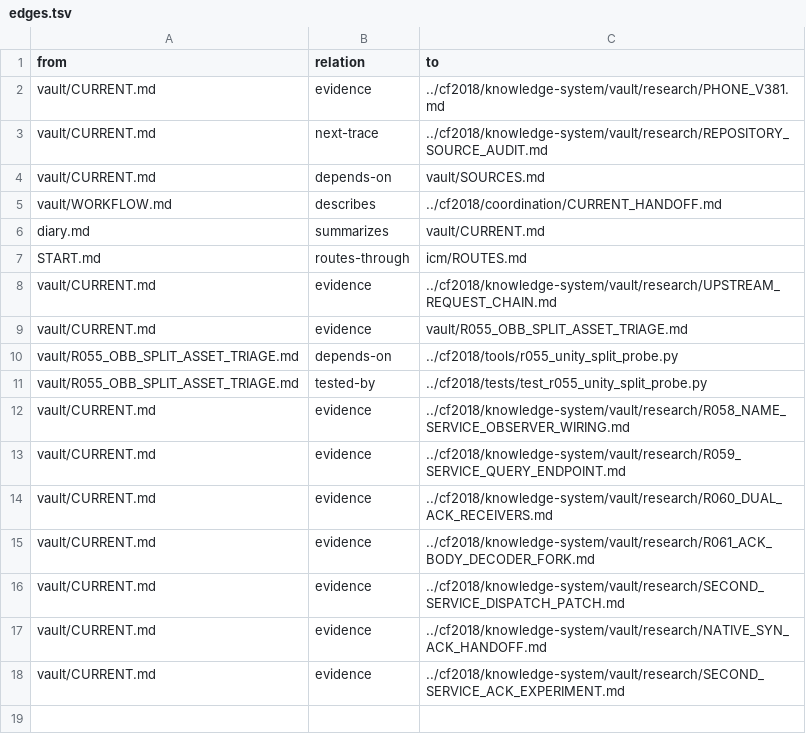
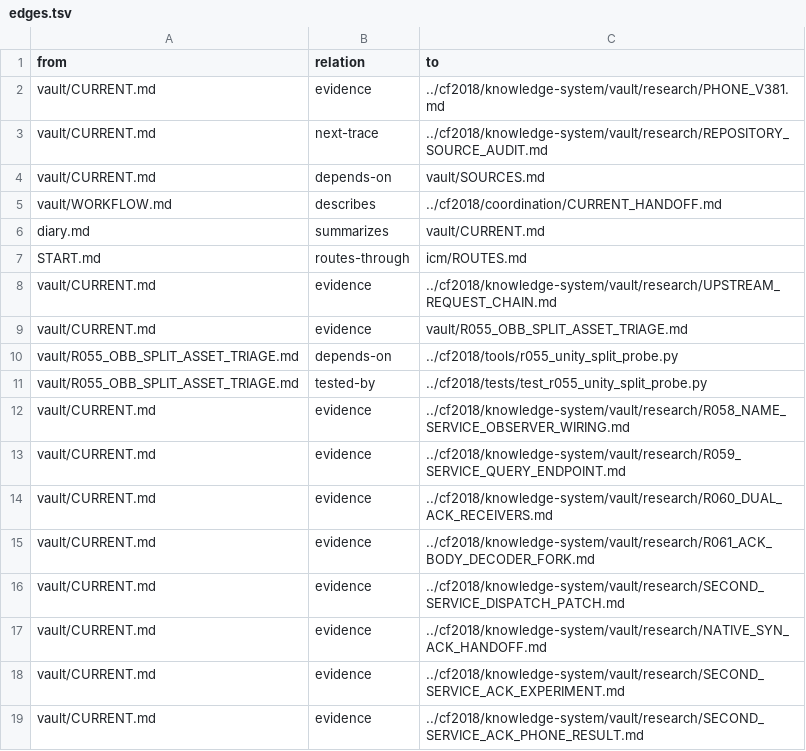
Before and after one commit to despairarc000/temp, a TSV file: cf2018v2/graphify/edges.tsv, drawn as a sheet.

```diff
--- a/cf2018v2/graphify/edges.tsv
+++ b/cf2018v2/graphify/edges.tsv
@@ -18 +18,2 @@ vault/CURRENT.md	evidence	../cf2018/knowledge-system/vault/research/NATIVE_SYN_A
 vault/CURRENT.md	evidence	../cf2018/knowledge-system/vault/research/SECOND_SERVICE_ACK_EXPERIMENT.md
+vault/CURRENT.md	evidence	../cf2018/knowledge-system/vault/research/SECOND_SERVICE_ACK_PHONE_RESULT.md
```
Also changed, not shown: cf2018/knowledge-system/graphify/edges.tsv, 8 other files.
